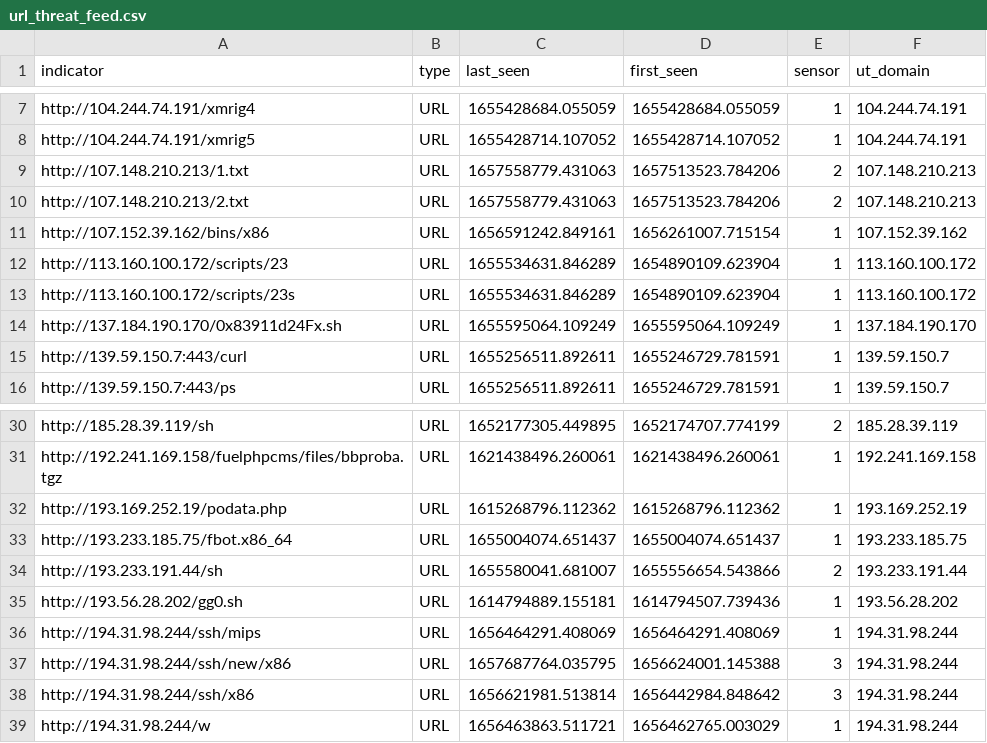
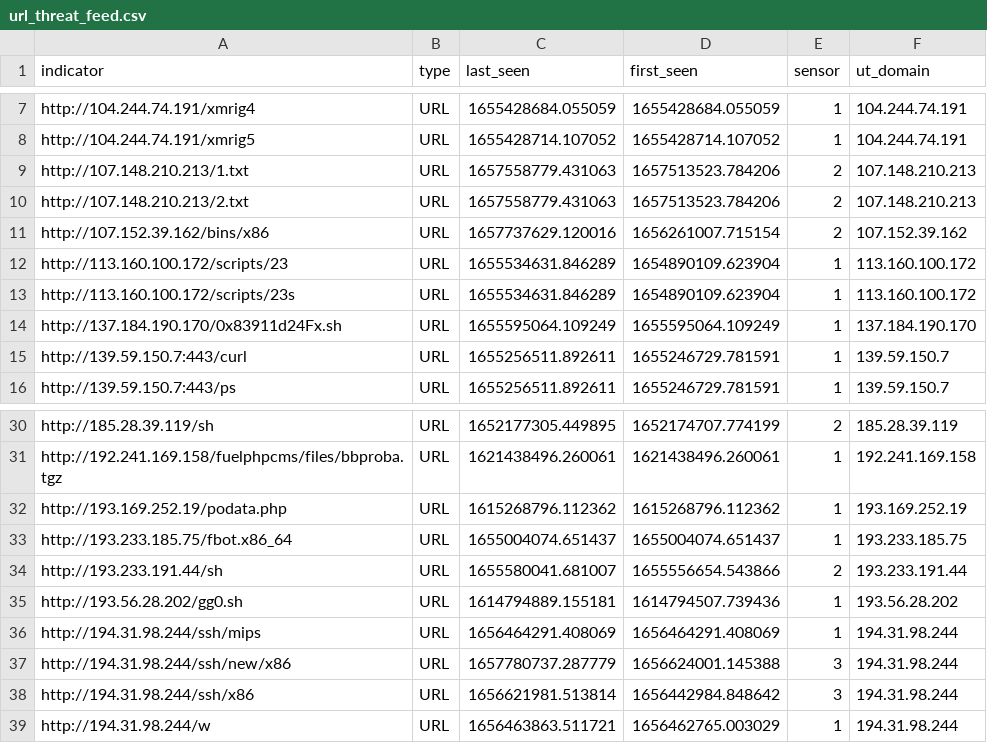
Before and after one commit to tankmek/threatfeed, a CSV file: url_threat_feed.csv, drawn as a sheet; only a part is shown, gaps mark what is left out.

Commit message:
automated URL feed update

```diff
--- a/url_threat_feed.csv
+++ b/url_threat_feed.csv
@@ -10,3 +10,3 @@ indicator,type,"last_seen","first_seen",sensor,"ut_domain"
 "http://107.148.210.213/2.txt",URL,"1657558779.431063","1657513523.784206",2,"107.148.210.213"
-"http://107.152.39.162/bins/x86",URL,"1656591242.849161","1656261007.715154",1,"107.152.39.162"
+"http://107.152.39.162/bins/x86",URL,"1657737629.120016","1656261007.715154",2,"107.152.39.162"
 "http://113.160.100.172/scripts/23",URL,"1655534631.846289","1654890109.623904",1,"113.160.100.172"
@@ -36,3 +36,3 @@ indicator,type,"last_seen","first_seen",sensor,"ut_domain"
 "http://194.31.98.244/ssh/mips",URL,"1656464291.408069","1656464291.408069",1,"194.31.98.244"
-"http://194.31.98.244/ssh/new/x86",URL,"1657687764.035795","1656624001.145388",3,"194.31.98.244"
+"http://194.31.98.244/ssh/new/x86",URL,"1657780737.287779","1656624001.145388",3,"194.31.98.244"
 "http://194.31.98.244/ssh/x86",URL,"1656621981.513814","1656442984.848642",3,"194.31.98.244"
```
